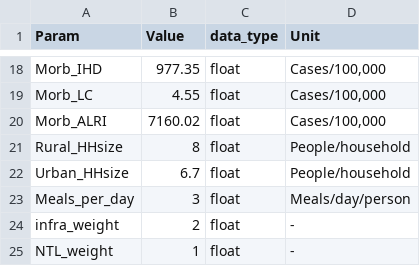
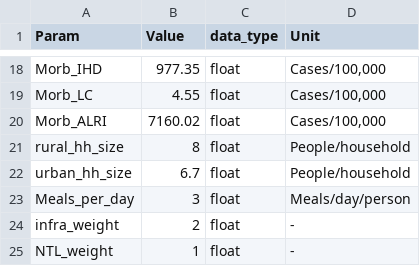
Before and after one commit to Open-Source-Spatial-Clean-Cooking-Tool/OnStove, a CSV file: example/soc_specs.csv, drawn as a sheet; only a part is shown, gaps mark what is left out.

Commit message:
Step 2 in notebook.
- Moved the YAML file dict to download data to avoid doing it every time
- Removed extract_wealth_index from the notebook as it is called in the run anyway
- added r"." as country.output_directory instead of r""
- remember to have "rural_hh_size" and "urban_hh_size" instead of "rural_hhsize" and "urban_hhsize"
- Refined the texts whenever needed

```diff
--- a/example/soc_specs.csv
+++ b/example/soc_specs.csv
@@ -20,4 +20,4 @@ Morb_LC,4.55,float,"Cases/100,000"
 Morb_ALRI,7160.02,float,"Cases/100,000"
-Rural_HHsize,8,float,People/household
-Urban_HHsize,6.7,float,People/household
+rural_hh_size,8,float,People/household
+urban_hh_size,6.7,float,People/household
 Meals_per_day,3,float,Meals/day/person
```
Also changed, not shown: 3 other files.
